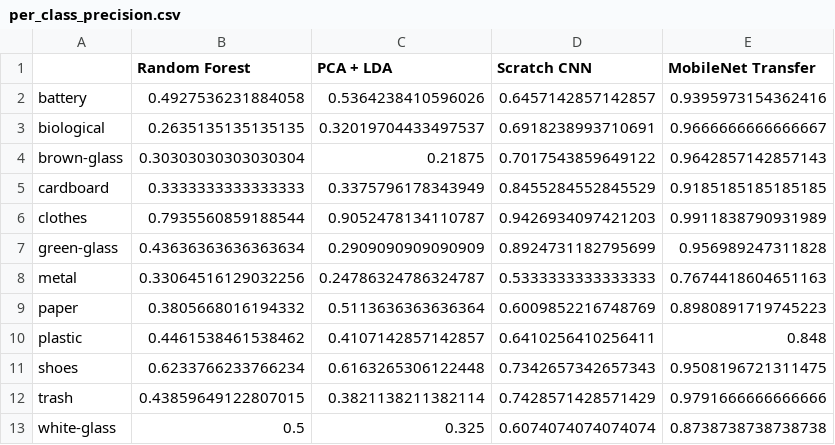
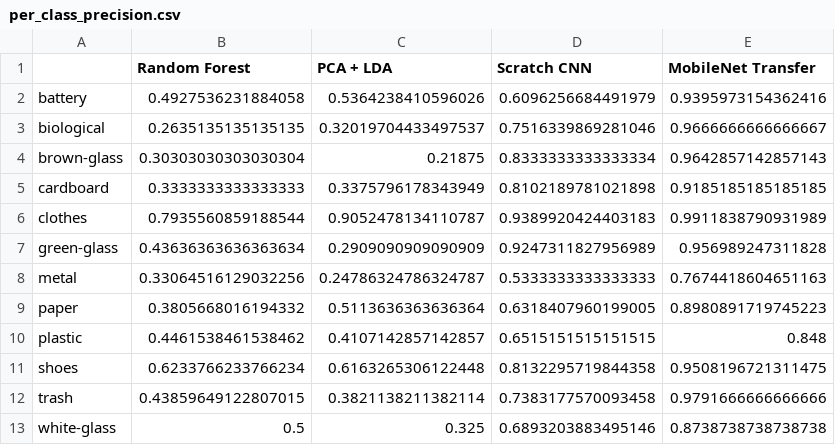
Before and after one commit to TheoD20/Waste-Classification-ML, a CSV file: final_evaluation/per_class_precision.csv, drawn as a sheet.

```diff
--- a/final_evaluation/per_class_precision.csv
+++ b/final_evaluation/per_class_precision.csv
@@ -1,13 +1,13 @@
 ,Random Forest,PCA + LDA,Scratch CNN,MobileNet Transfer
-battery,0.4927536231884058,0.5364238410596026,0.6457142857142857,0.9395973154362416
-biological,0.2635135135135135,0.32019704433497537,0.6918238993710691,0.9666666666666667
-brown-glass,0.30303030303030304,0.21875,0.7017543859649122,0.9642857142857143
-cardboard,0.3333333333333333,0.3375796178343949,0.8455284552845529,0.9185185185185185
-clothes,0.7935560859188544,0.9052478134110787,0.9426934097421203,0.9911838790931989
-green-glass,0.43636363636363634,0.2909090909090909,0.8924731182795699,0.956989247311828
+battery,0.4927536231884058,0.5364238410596026,0.6096256684491979,0.9395973154362416
+biological,0.2635135135135135,0.32019704433497537,0.7516339869281046,0.9666666666666667
+brown-glass,0.30303030303030304,0.21875,0.8333333333333334,0.9642857142857143
+cardboard,0.3333333333333333,0.3375796178343949,0.8102189781021898,0.9185185185185185
+clothes,0.7935560859188544,0.9052478134110787,0.9389920424403183,0.9911838790931989
+green-glass,0.43636363636363634,0.2909090909090909,0.9247311827956989,0.956989247311828
 metal,0.33064516129032256,0.24786324786324787,0.5333333333333333,0.7674418604651163
-paper,0.3805668016194332,0.5113636363636364,0.6009852216748769,0.8980891719745223
-plastic,0.4461538461538462,0.4107142857142857,0.6410256410256411,0.848
-shoes,0.6233766233766234,0.6163265306122448,0.7342657342657343,0.9508196721311475
-trash,0.43859649122807015,0.3821138211382114,0.7428571428571429,0.9791666666666666
-white-glass,0.5,0.325,0.6074074074074074,0.8738738738738738
+paper,0.3805668016194332,0.5113636363636364,0.6318407960199005,0.8980891719745223
+plastic,0.4461538461538462,0.4107142857142857,0.6515151515151515,0.848
+shoes,0.6233766233766234,0.6163265306122448,0.8132295719844358,0.9508196721311475
+trash,0.43859649122807015,0.3821138211382114,0.7383177570093458,0.9791666666666666
+white-glass,0.5,0.325,0.6893203883495146,0.8738738738738738
```
Also changed, not shown: final_evaluation/final_summary_table.csv, final_evaluation/overall_metrics_comparison.csv, 18 other files.
